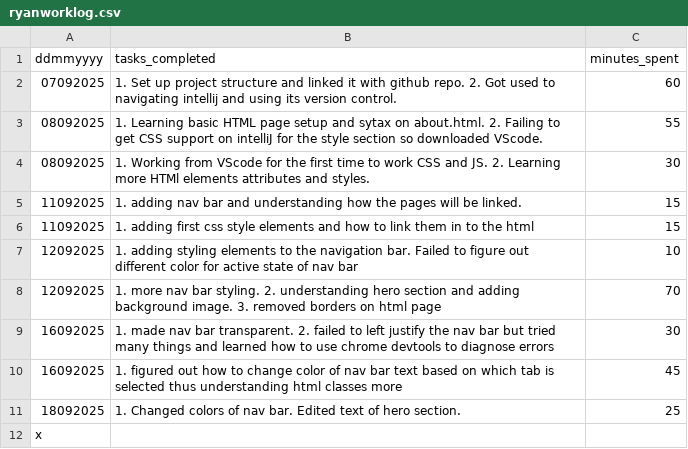
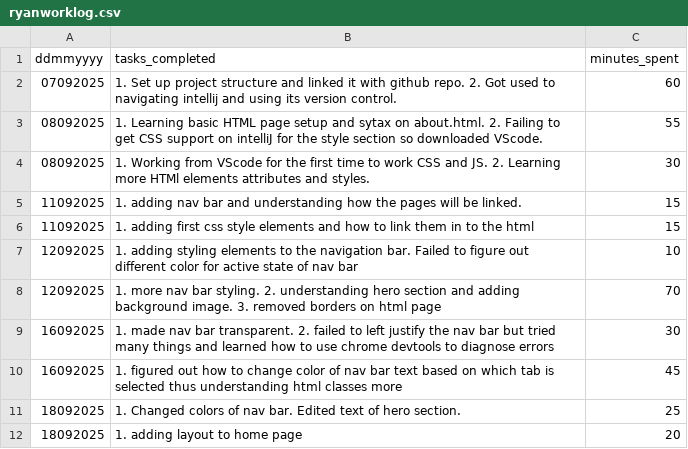
Before and after one commit to ryanhenryhull/theladder, a CSV file: ryanworklog.csv, drawn as a sheet.

Commit message:
Layout and scrolling animation and learning

```diff
--- a/ryanworklog.csv
+++ b/ryanworklog.csv
@@ -11,2 +11,2 @@ ddmmyyyy,tasks_completed,minutes_spent
 18092025, 1. Changed colors of nav bar. Edited text of hero section., 25
-x
+18092025, 1. adding layout to home page, 20
```
Also changed, not shown: 5 other files.
